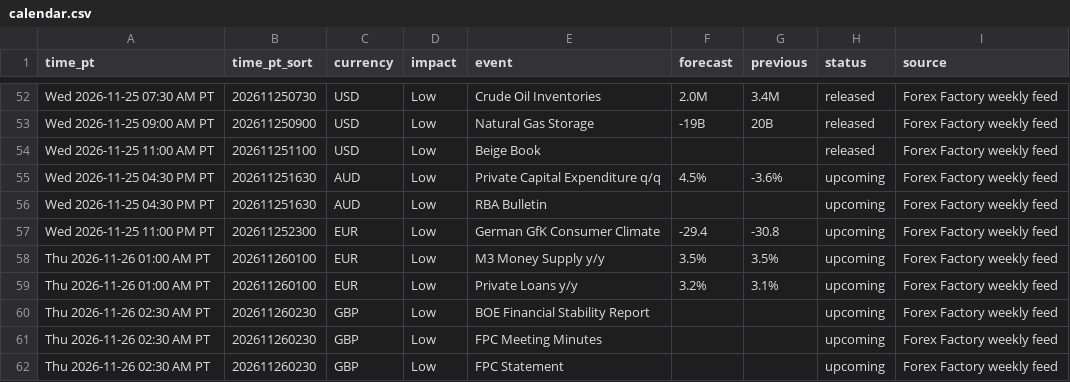
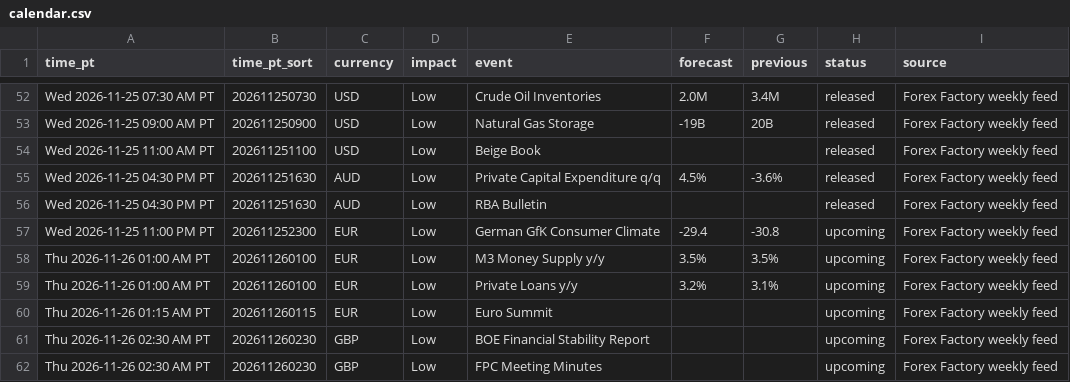
Before and after one commit to PatelNicknp/nicks-edge-dashboard, a CSV file: output/calendar.csv, drawn as a sheet; only a part is shown, gaps mark what is left out; the shorter side is filled out with more unchanged rows.

Commit message:
Update data 2026-11-26T04:23Z

```diff
--- a/output/calendar.csv
+++ b/output/calendar.csv
@@ -54,4 +54,4 @@ Wed 2026-11-25 09:00 AM PT,202611250900,USD,Low,Natural Gas Storage,-19B,20B,rel
 Wed 2026-11-25 11:00 AM PT,202611251100,USD,Low,Beige Book,,,released,Forex Factory weekly feed
-Wed 2026-11-25 04:30 PM PT,202611251630,AUD,Low,Private Capital Expenditure q/q,4.5%,-3.6%,upcoming,Forex Factory weekly feed
-Wed 2026-11-25 04:30 PM PT,202611251630,AUD,Low,RBA Bulletin,,,upcoming,Forex Factory weekly feed
+Wed 2026-11-25 04:30 PM PT,202611251630,AUD,Low,Private Capital Expenditure q/q,4.5%,-3.6%,released,Forex Factory weekly feed
+Wed 2026-11-25 04:30 PM PT,202611251630,AUD,Low,RBA Bulletin,,,released,Forex Factory weekly feed
 Wed 2026-11-25 11:00 PM PT,202611252300,EUR,Low,German GfK Consumer Climate,-29.4,-30.8,upcoming,Forex Factory weekly feed
@@ -59,2 +59,3 @@ Thu 2026-11-26 01:00 AM PT,202611260100,EUR,Low,M3 Money Supply y/y,3.5%,3.5%,up
 Thu 2026-11-26 01:00 AM PT,202611260100,EUR,Low,Private Loans y/y,3.2%,3.1%,upcoming,Forex Factory weekly feed
+Thu 2026-11-26 01:15 AM PT,202611260115,EUR,Low,Euro Summit,,,upcoming,Forex Factory weekly feed
 Thu 2026-11-26 02:30 AM PT,202611260230,GBP,Low,BOE Financial Stability Report,,,upcoming,Forex Factory weekly feed
```
Also changed, not shown: cache/news.csv, data/forecast_log.csv, 28 other files.
